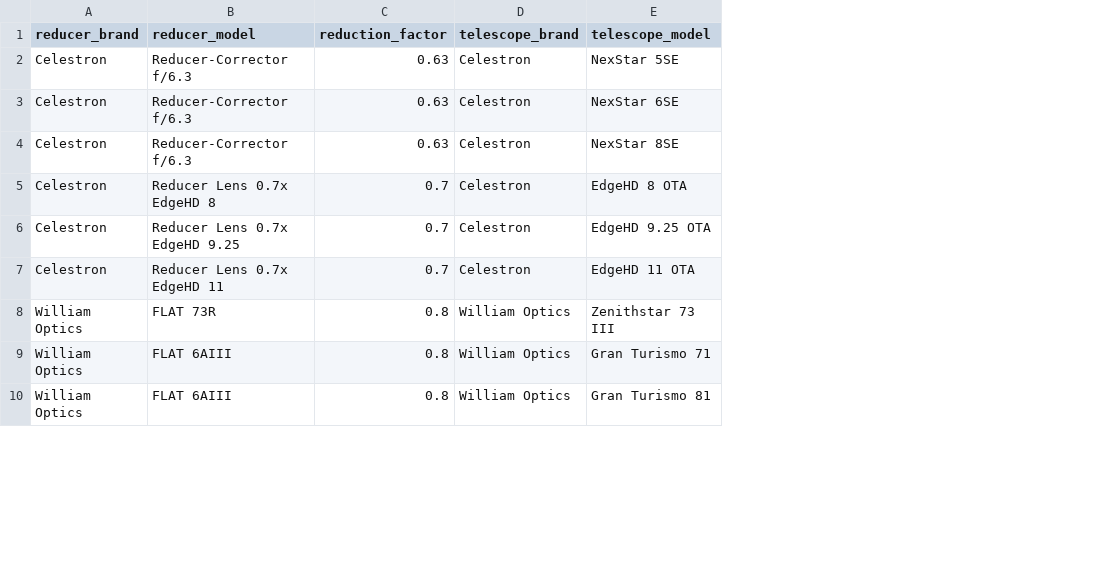
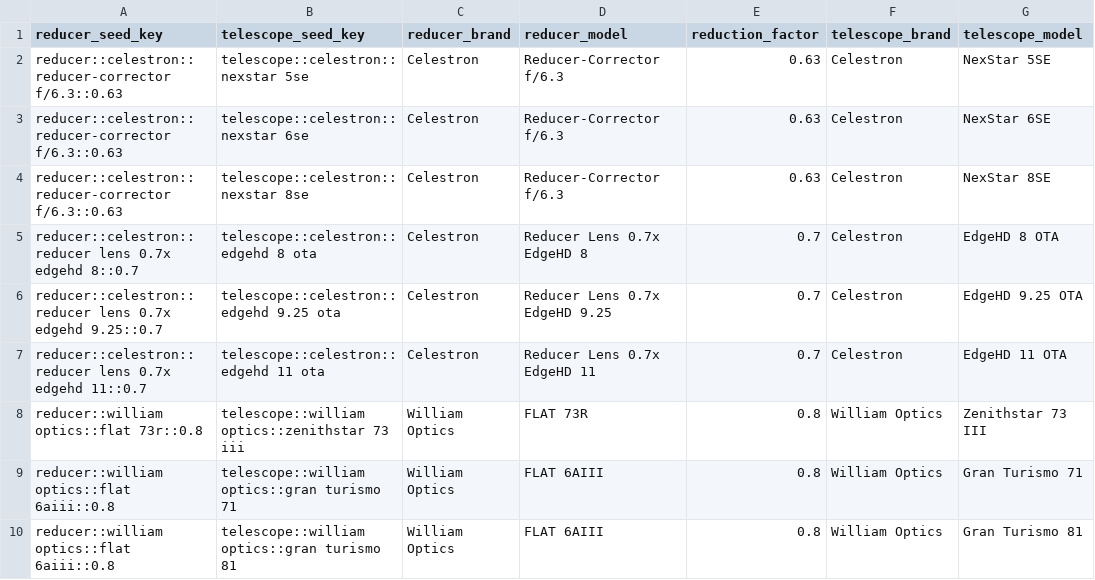
Before and after one commit to beastmen84/NightScope, a CSV file: astro_viewer/data/reducer_telescope_compatibility_seed.csv, drawn as a sheet; only a part is shown; the diff names each change by its address in the sheet, - before the commit and + after, or states it on an @@ line.

```diff
--- a/astro_viewer/data/reducer_telescope_compatibility_seed.csv
+++ b/astro_viewer/data/reducer_telescope_compatibility_seed.csv
+column A (reducer_seed_key), rows 2-10: reducer::celestron::reducer-corrector f/6.3::0.63 | reducer::celestron::reducer-corrector f/6.3::0.63 | reducer::celestron::reducer-corrector f/6.3::0.63 | reducer::celestron::reducer lens 0.7x edgehd 8::0.7 | reducer::celestron::reducer lens 0.7x edgehd 9.25::0.7 | reducer::celestron::reducer lens 0.7x edgehd 11::0.7 | reducer::william optics::flat 73r::0.8 | reducer::william optics::flat 6aiii::0.8 | reducer::william optics::flat 6aiii::0.8
+column B (telescope_seed_key), rows 2-10: telescope::celestron::nexstar 5se | telescope::celestron::nexstar 6se | telescope::celestron::nexstar 8se | telescope::celestron::edgehd 8 ota | telescope::celestron::edgehd 9.25 ota | telescope::celestron::edgehd 11 ota | telescope::william optics::zenithstar 73 iii | telescope::william optics::gran turismo 71 | telescope::william optics::gran turismo 81
```
Also changed, not shown: astro_viewer/data/barlow_catalog_seed.csv, astro_viewer/data/binocular_catalog_seed.csv, 13 other files.
